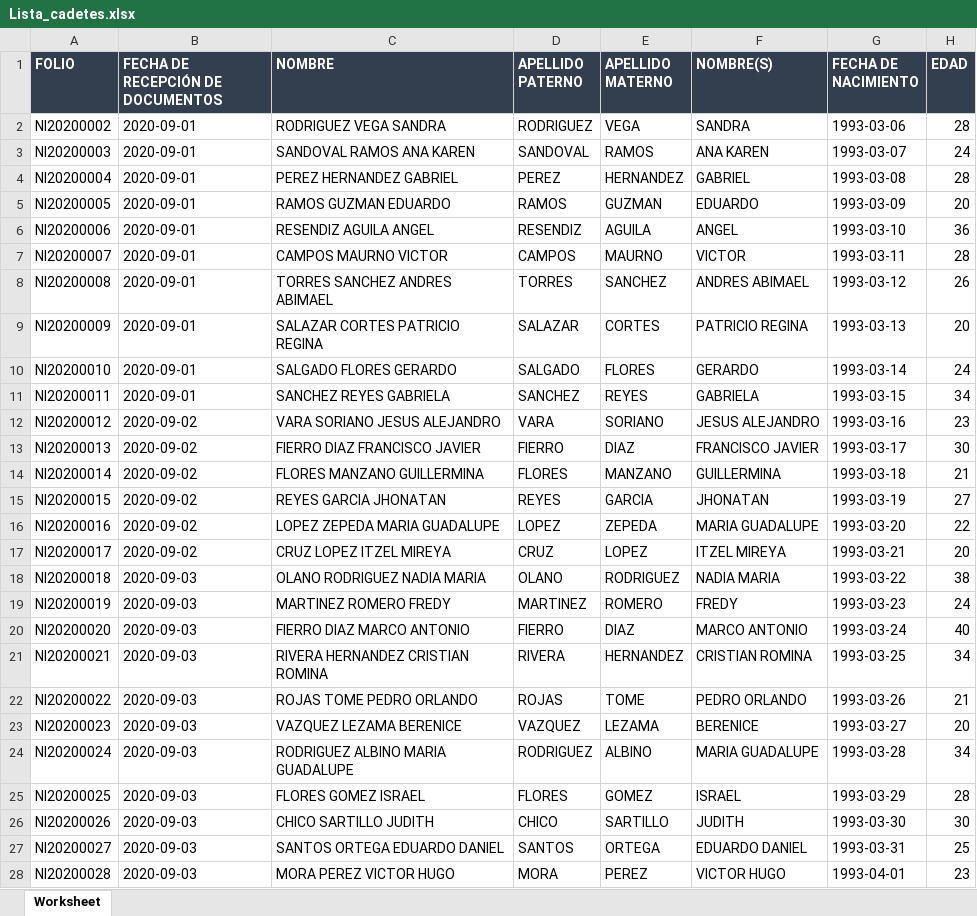
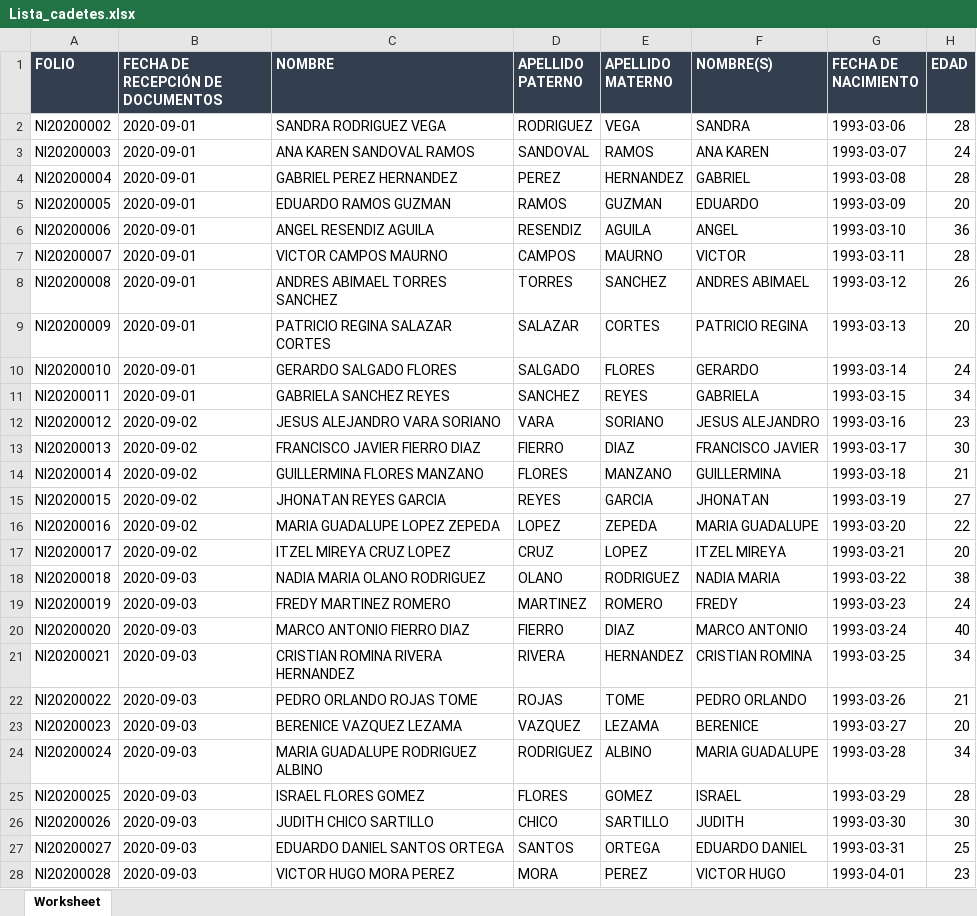
Before and after one commit to ZesarBlack/AcademiaReclut, an Excel workbook: paginas/lista_cadetes/Lista_cadetes.xlsx, sheet Worksheet, drawn as a sheet; only a part is shown; values as stored, in another font and other column widths than the file's, no borders; the diff covers the shown part only; the diff names each change by its address in the sheet, - before the commit and + after, or states it on an @@ line.

```diff
--- a/paginas/lista_cadetes/Lista_cadetes.xlsx (sheet Worksheet)
+++ b/paginas/lista_cadetes/Lista_cadetes.xlsx (sheet Worksheet)
-C2 (NOMBRE): RODRIGUEZ VEGA SANDRA
+C2 (NOMBRE): SANDRA RODRIGUEZ VEGA
-C3 (NOMBRE): SANDOVAL RAMOS ANA KAREN
+C3 (NOMBRE): ANA KAREN SANDOVAL RAMOS
-C4 (NOMBRE): PEREZ HERNANDEZ GABRIEL
+C4 (NOMBRE): GABRIEL PEREZ HERNANDEZ
-C5 (NOMBRE): RAMOS GUZMAN EDUARDO
+C5 (NOMBRE): EDUARDO RAMOS GUZMAN
-C6 (NOMBRE): RESENDIZ AGUILA ANGEL
+C6 (NOMBRE): ANGEL RESENDIZ AGUILA
-C7 (NOMBRE): CAMPOS MAURNO VICTOR
+C7 (NOMBRE): VICTOR CAMPOS MAURNO
-C8 (NOMBRE): TORRES SANCHEZ ANDRES ABIMAEL
+C8 (NOMBRE): ANDRES ABIMAEL TORRES SANCHEZ
-C9 (NOMBRE): SALAZAR CORTES PATRICIO REGINA
+C9 (NOMBRE): PATRICIO REGINA SALAZAR CORTES
-C10 (NOMBRE): SALGADO FLORES GERARDO
+C10 (NOMBRE): GERARDO SALGADO FLORES
-C11 (NOMBRE): SANCHEZ REYES GABRIELA
+C11 (NOMBRE): GABRIELA SANCHEZ REYES
-C12 (NOMBRE): VARA SORIANO JESUS ALEJANDRO
+C12 (NOMBRE): JESUS ALEJANDRO VARA SORIANO
-C13 (NOMBRE): FIERRO DIAZ FRANCISCO JAVIER
+C13 (NOMBRE): FRANCISCO JAVIER FIERRO DIAZ
-C14 (NOMBRE): FLORES MANZANO GUILLERMINA
+C14 (NOMBRE): GUILLERMINA FLORES MANZANO
-C15 (NOMBRE): REYES GARCIA JHONATAN
+C15 (NOMBRE): JHONATAN REYES GARCIA
-C16 (NOMBRE): LOPEZ ZEPEDA MARIA GUADALUPE
+C16 (NOMBRE): MARIA GUADALUPE LOPEZ ZEPEDA
-C17 (NOMBRE): CRUZ LOPEZ ITZEL MIREYA
+C17 (NOMBRE): ITZEL MIREYA CRUZ LOPEZ
-C18 (NOMBRE): OLANO RODRIGUEZ NADIA MARIA
+C18 (NOMBRE): NADIA MARIA OLANO RODRIGUEZ
-C19 (NOMBRE): MARTINEZ ROMERO FREDY
+C19 (NOMBRE): FREDY MARTINEZ ROMERO
-C20 (NOMBRE): FIERRO DIAZ MARCO ANTONIO
+C20 (NOMBRE): MARCO ANTONIO FIERRO DIAZ
-C21 (NOMBRE): RIVERA HERNANDEZ CRISTIAN ROMINA
+C21 (NOMBRE): CRISTIAN ROMINA RIVERA HERNANDEZ
-C22 (NOMBRE): ROJAS TOME PEDRO ORLANDO
+C22 (NOMBRE): PEDRO ORLANDO ROJAS TOME
-C23 (NOMBRE): VAZQUEZ LEZAMA BERENICE
+C23 (NOMBRE): BERENICE VAZQUEZ LEZAMA
-C24 (NOMBRE): RODRIGUEZ ALBINO MARIA GUADALUPE
+C24 (NOMBRE): MARIA GUADALUPE RODRIGUEZ ALBINO
-C25 (NOMBRE): FLORES GOMEZ ISRAEL
+C25 (NOMBRE): ISRAEL FLORES GOMEZ
-C26 (NOMBRE): CHICO SARTILLO JUDITH
+C26 (NOMBRE): JUDITH CHICO SARTILLO
-C27 (NOMBRE): SANTOS ORTEGA EDUARDO DANIEL
+C27 (NOMBRE): EDUARDO DANIEL SANTOS ORTEGA
-C28 (NOMBRE): MORA PEREZ VICTOR HUGO
+C28 (NOMBRE): VICTOR HUGO MORA PEREZ
```
Also changed, not shown: 4 added rows, 1 removed row and 790 edited cells elsewhere in this sheet, paginas/control_apto/aspirantes_C3.xlsx, paginas/control_interesado/aspirantes_C3.xlsx, 29 other files.
